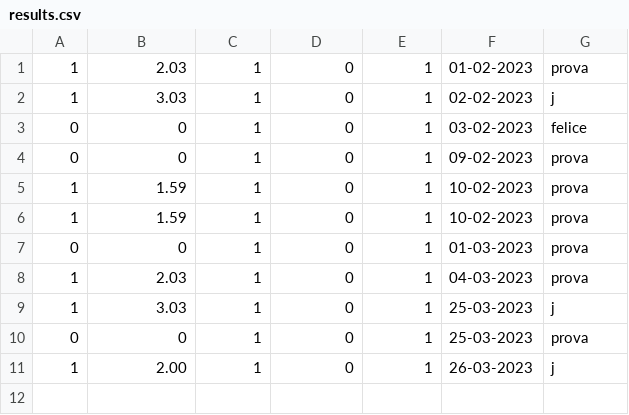
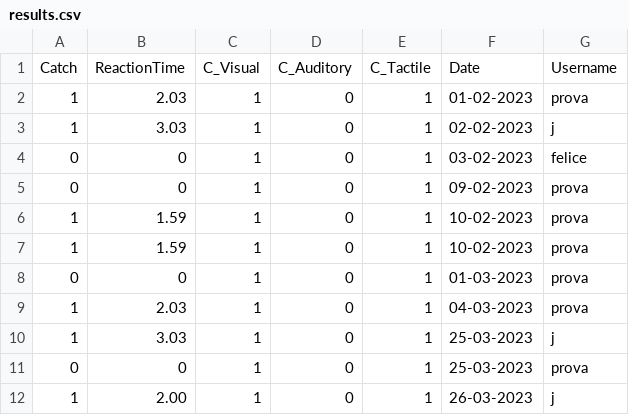
Before and after one commit to Rmazze/MIS_Project, a CSV file: Interface/database/results.csv, drawn as a sheet; the diff names each change by its address in the sheet, - before the commit and + after, or states it on an @@ line.

```diff
--- a/Interface/database/results.csv
+++ b/Interface/database/results.csv
+row 1: Catch | ReactionTime | C_Visual | C_Auditory | C_Tactile | Date | Username
```
Also changed, not shown: 12 other files.
